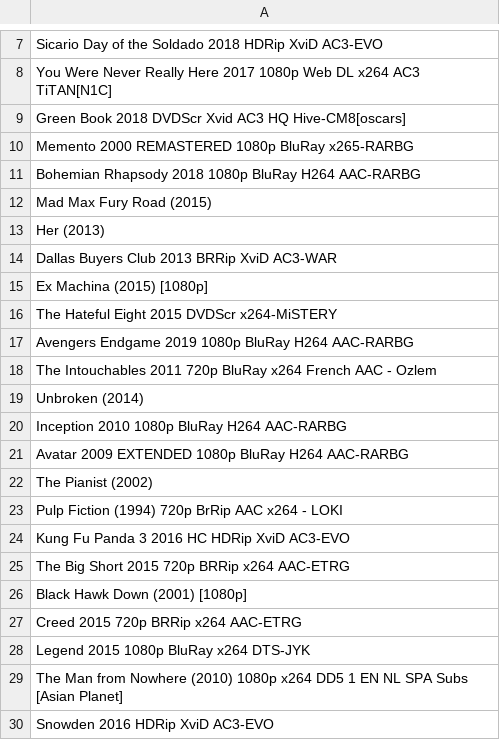
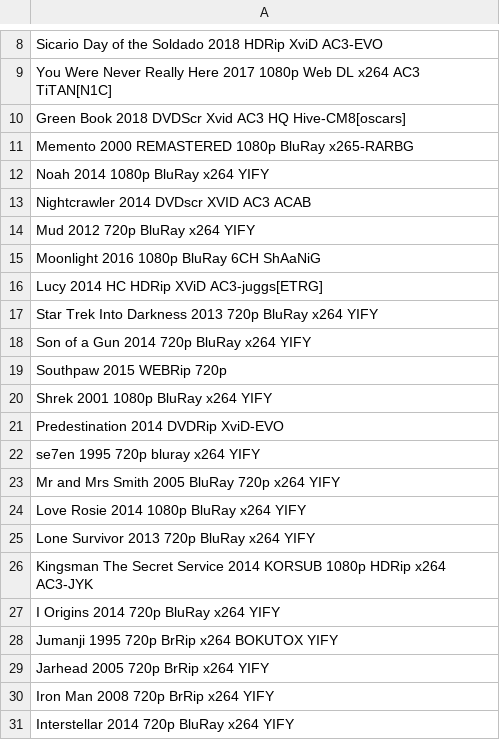
Before and after one commit to JontyBurden/local-movies, a CSV file: db/movies.csv, drawn as a sheet; only a part is shown, gaps mark what is left out; the shorter side is filled out with more unchanged rows; the diff covers the shown part only; the diff names each change by its address in the sheet, - before the commit and + after, or states it on an @@ line.

```diff
--- a/db/movies.csv
+++ b/db/movies.csv
+row 12: Noah 2014 1080p BluRay x264 YIFY
+row 13: Nightcrawler 2014 DVDscr XVID AC3 ACAB
+row 14: Mud 2012 720p BluRay x264 YIFY
+row 15: Moonlight 2016 1080p BluRay 6CH ShAaNiG
+row 16: Lucy 2014 HC HDRip XViD AC3-juggs[ETRG]
+row 17: Star Trek Into Darkness 2013 720p BluRay x264 YIFY
+row 18: Son of a Gun 2014 720p BluRay x264 YIFY
+row 19: Southpaw 2015 WEBRip 720p
+row 20: Shrek 2001 1080p BluRay x264 YIFY
+row 21: Predestination 2014 DVDRip XviD-EVO
+row 22: se7en 1995 720p bluray x264 YIFY
+row 23: Mr and Mrs Smith 2005 BluRay 720p x264 YIFY
+row 24: Love Rosie 2014 1080p BluRay x264 YIFY
+row 25: Lone Survivor 2013 720p BluRay x264 YIFY
+row 26: Kingsman The Secret Service 2014 KORSUB 1080p HDRip x264 AC3-JYK
+row 27: I Origins 2014 720p BluRay x264 YIFY
+row 28: Jumanji 1995 720p BrRip x264 BOKUTOX YIFY
+row 29: Jarhead 2005 720p BrRip x264 YIFY
+row 30: Iron Man 2008 720p BrRip x264 YIFY
+row 31: Interstellar 2014 720p BluRay x264 YIFY
```
Also changed, not shown: 42 added rows, 10 removed rows, 4 moved rows and 11 edited cells elsewhere in this file, 9 other files.
